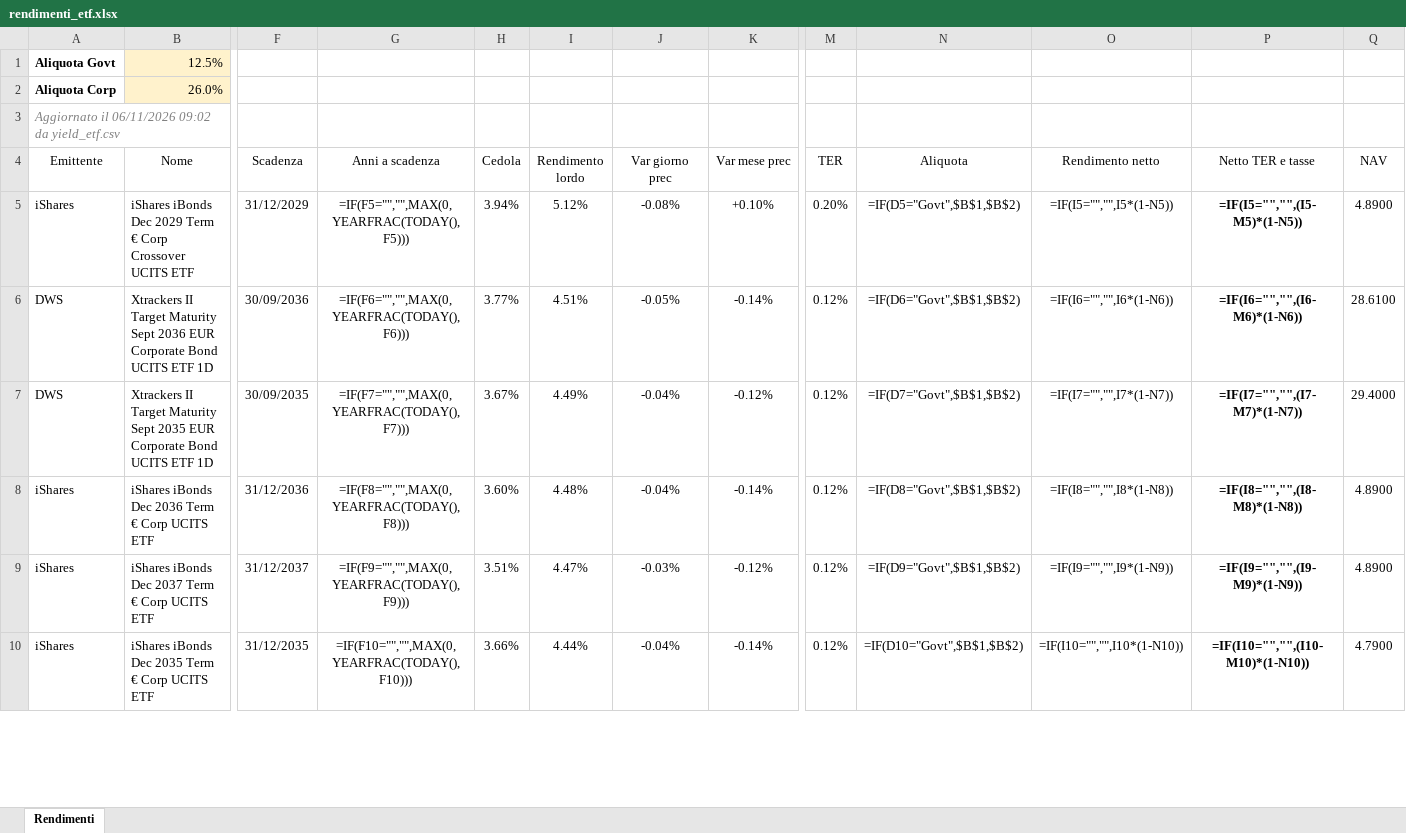
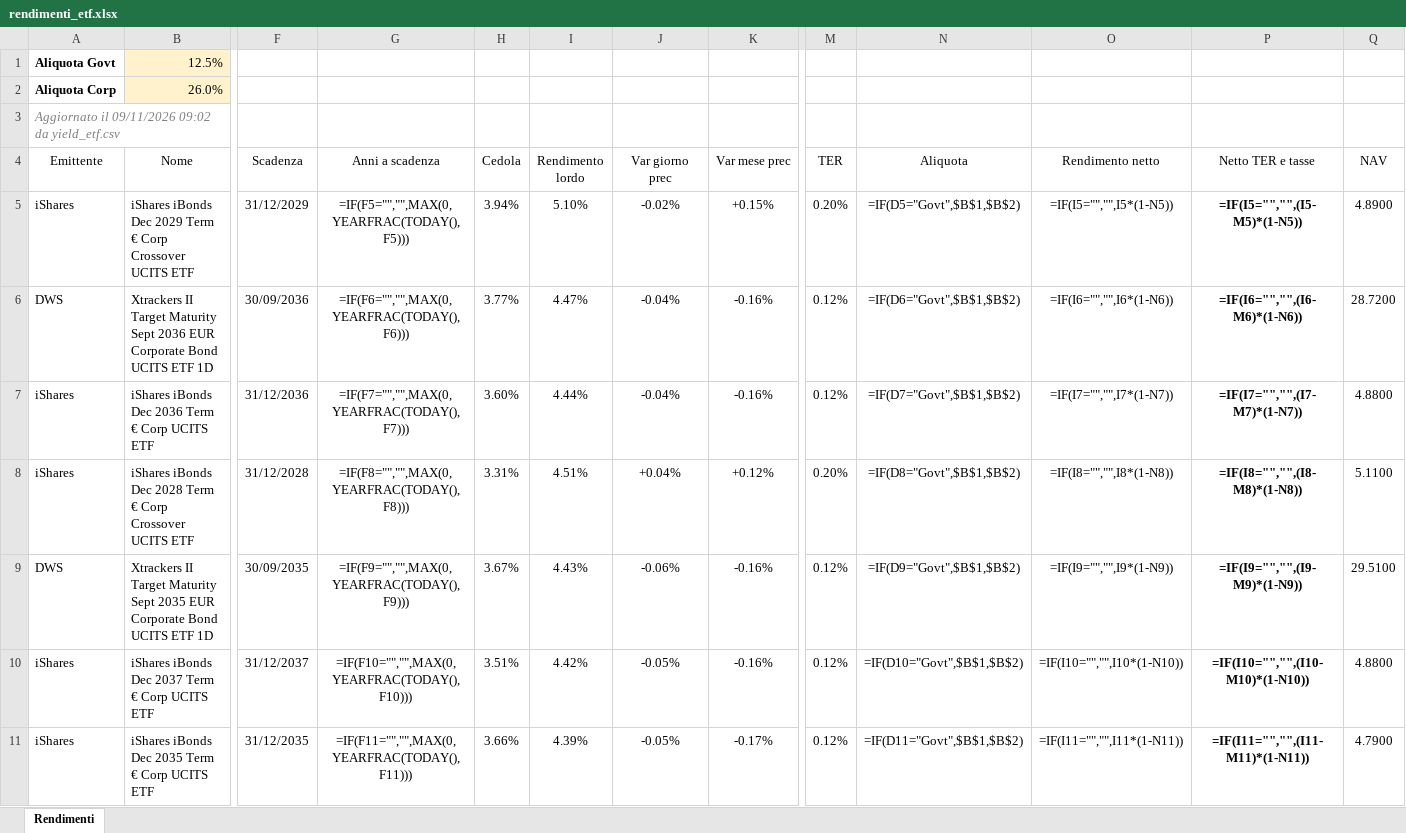
Before and after one commit to FedeGambe/Target_Maturity_ETF_Planner, an Excel workbook: data/rendimenti_etf.xlsx, sheet Rendimenti, drawn as a sheet; only a part is shown, gaps mark what is left out; values as stored, in another font and other column widths than the file's, no borders; formulas without a stored value are shown as written; conditional formats and table styles not drawn; removed rows and columns are numbered as before the commit, all else as after; rows hold the shown columns only; the diff covers the shown part only; the diff names each change by its address in the sheet, - before the commit and + after, or states it on an @@ line.

Commit message:
Aggiorna yield_etf 09/11/2026

```diff
--- a/data/rendimenti_etf.xlsx (sheet Rendimenti)
+++ b/data/rendimenti_etf.xlsx (sheet Rendimenti)
-A3 (Emittente): Aggiornato il 06/11/2026 09:02 da…
+A3 (Emittente): Aggiornato il 09/11/2026 09:02 da…
-I5 (Rendimento lordo): 5.12%
+I5 (Rendimento lordo): 5.10%
-J5 (Var giorno prec): -0.08%
+J5 (Var giorno prec): -0.02%
-K5 (Var mese prec): +0.10%
+K5 (Var mese prec): +0.15%
-I6 (Rendimento lordo): 4.51%
+I6 (Rendimento lordo): 4.47%
-J6 (Var giorno prec): -0.05%
+J6 (Var giorno prec): -0.04%
-K6 (Var mese prec): -0.14%
+K6 (Var mese prec): -0.16%
-Q6 (NAV): 28.6100
+Q6 (NAV): 28.7200
-row 7: DWS | Xtrackers II Target Maturity Sept 2035 EUR Corporate Bond UCITS ETF 1D | 30/09/2035 | =IF(F7="","",MAX(0,YEARFRAC(TODAY(),F7))) | 3.67% | 4.49% | -0.04% | -0.12% | 0.12% | =IF(D7="Govt",$B$1,$B$2) | =IF(I7="","",I7*(1-N7)) | =IF(I7="","",(I7-M7)*(1-N7)) | 29.4000
-G7 (Anni a scadenza): =IF(F8="","",MAX(0,YEARFRAC(TODAY(),F8)))
+G7 (Anni a scadenza): =IF(F7="","",MAX(0,YEARFRAC(TODAY(),F7)))
-I7 (Rendimento lordo): 4.48%
+I7 (Rendimento lordo): 4.44%
-K7 (Var mese prec): -0.14%
+K7 (Var mese prec): -0.16%
-N7 (Aliquota): =IF(D8="Govt",$B$1,$B$2)
+N7 (Aliquota): =IF(D7="Govt",$B$1,$B$2)
-O7 (Rendimento netto): =IF(I8="","",I8*(1-N8))
+O7 (Rendimento netto): =IF(I7="","",I7*(1-N7))
-P7 (Netto TER e tasse): =IF(I8="","",(I8-M8)*(1-N8))
+P7 (Netto TER e tasse): =IF(I7="","",(I7-M7)*(1-N7))
-Q7 (NAV): 4.8900
+Q7 (NAV): 4.8800
+row 8: iShares | iShares iBonds Dec 2028 Term € Corp Crossover UCITS ETF | 31/12/2028 | =IF(F8="","",MAX(0,YEARFRAC(TODAY(),F8))) | 3.31% | 4.51% | +0.04% | +0.12% | 0.20% | =IF(D8="Govt",$B$1,$B$2) | =IF(I8="","",I8*(1-N8)) | =IF(I8="","",(I8-M8)*(1-N8)) | 5.1100
+row 9: DWS | Xtrackers II Target Maturity Sept 2035 EUR Corporate Bond UCITS ETF 1D | 30/09/2035 | =IF(F9="","",MAX(0,YEARFRAC(TODAY(),F9))) | 3.67% | 4.43% | -0.06% | -0.16% | 0.12% | =IF(D9="Govt",$B$1,$B$2) | =IF(I9="","",I9*(1-N9)) | =IF(I9="","",(I9-M9)*(1-N9)) | 29.5100
-G10 (Anni a scadenza): =IF(F9="","",MAX(0,YEARFRAC(TODAY(),F9)))
+G10 (Anni a scadenza): =IF(F10="","",MAX(0,YEARFRAC(TODAY(),F10)))
-I10 (Rendimento lordo): 4.47%
+I10 (Rendimento lordo): 4.42%
-J10 (Var giorno prec): -0.03%
+J10 (Var giorno prec): -0.05%
-K10 (Var mese prec): -0.12%
+K10 (Var mese prec): -0.16%
-N10 (Aliquota): =IF(D9="Govt",$B$1,$B$2)
+N10 (Aliquota): =IF(D10="Govt",$B$1,$B$2)
-O10 (Rendimento netto): =IF(I9="","",I9*(1-N9))
+O10 (Rendimento netto): =IF(I10="","",I10*(1-N10))
-P10 (Netto TER e tasse): =IF(I9="","",(I9-M9)*(1-N9))
+P10 (Netto TER e tasse): =IF(I10="","",(I10-M10)*(1-N10))
-Q10 (NAV): 4.8900
+Q10 (NAV): 4.8800
-G11 (Anni a scadenza): =IF(F10="","",MAX(0,YEARFRAC(TODAY(),F10)))
+G11 (Anni a scadenza): =IF(F11="","",MAX(0,YEARFRAC(TODAY(),F11)))
-I11 (Rendimento lordo): 4.44%
+I11 (Rendimento lordo): 4.39%
-J11 (Var giorno prec): -0.04%
+J11 (Var giorno prec): -0.05%
-K11 (Var mese prec): -0.14%
+K11 (Var mese prec): -0.17%
-N11 (Aliquota): =IF(D10="Govt",$B$1,$B$2)
+N11 (Aliquota): =IF(D11="Govt",$B$1,$B$2)
-O11 (Rendimento netto): =IF(I10="","",I10*(1-N10))
+O11 (Rendimento netto): =IF(I11="","",I11*(1-N11))
-P11 (Netto TER e tasse): =IF(I10="","",(I10-M10)*(1-N10))
+P11 (Netto TER e tasse): =IF(I11="","",(I11-M11)*(1-N11))
```
Also changed, not shown: 9 added rows, 10 removed rows and 174 edited cells elsewhere in this sheet, 2 other files.
